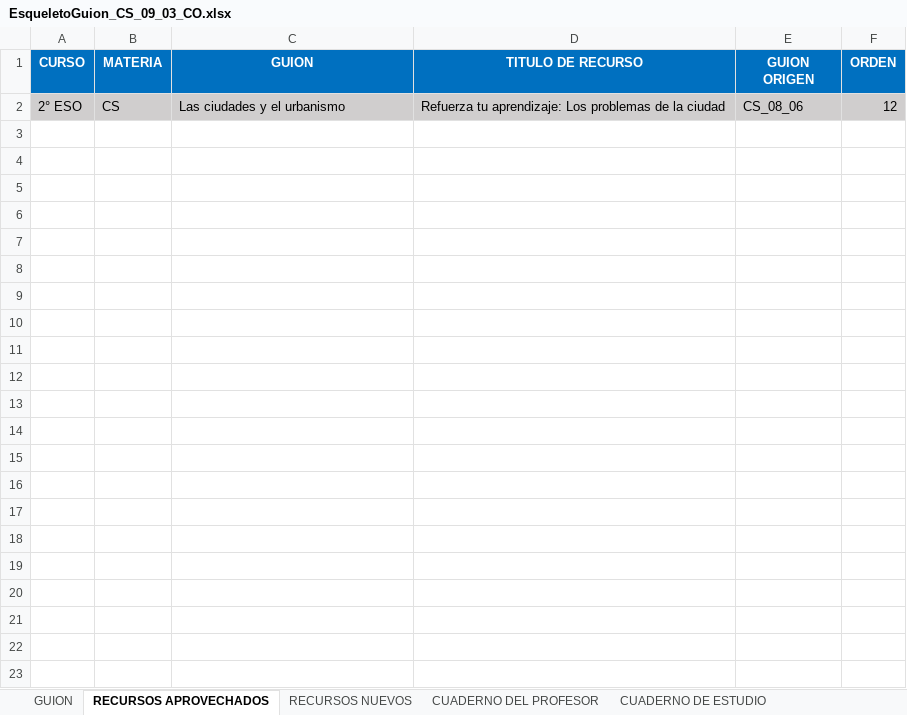
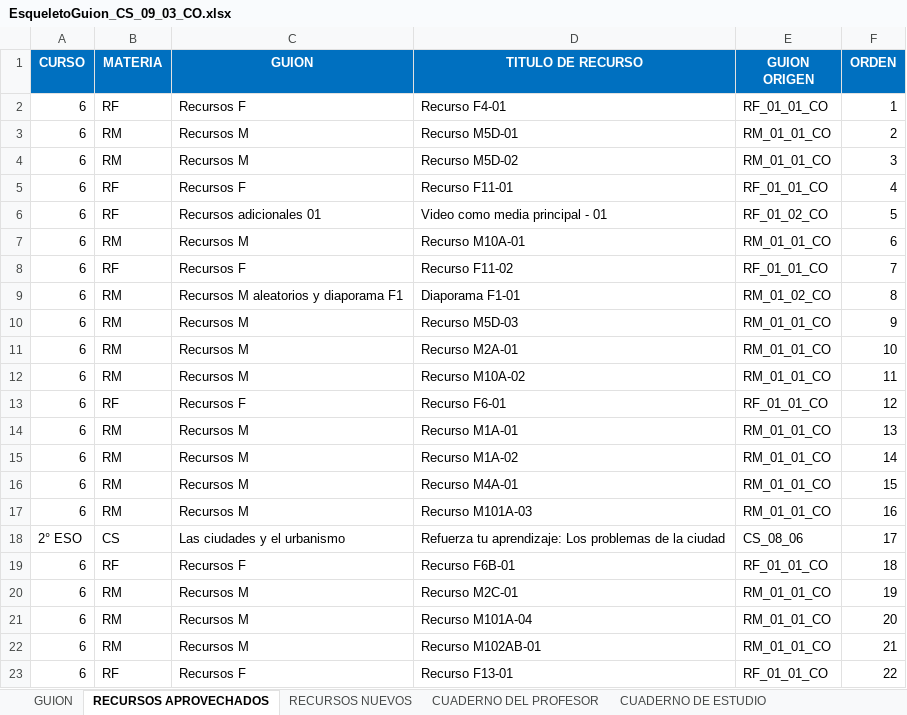
Before and after one commit to AulaPlanetaColombia/CienciasSociales, an Excel workbook: fuentes/contenidos/grado09/guion03/EsqueletoGuion_CS_09_03_CO.xlsx, sheet RECURSOS APROVECHADOS, drawn as a sheet; values as stored, in another font and other column widths than the file's, no borders; addresses are those after the commit; the diff names each change by its address in the sheet, - before the commit and + after, or states it on an @@ line.

```diff
--- a/fuentes/contenidos/grado09/guion03/EsqueletoGuion_CS_09_03_CO.xlsx (sheet RECURSOS APROVECHADOS)
+++ b/fuentes/contenidos/grado09/guion03/EsqueletoGuion_CS_09_03_CO.xlsx (sheet RECURSOS APROVECHADOS)
+row 2: 6 | RF | Recursos F | Recurso F4-01 | RF_01_01_CO | 1
+row 3: 6 | RM | Recursos M | Recurso M5D-01 | RM_01_01_CO | 2
+row 4: 6 | RM | Recursos M | Recurso M5D-02 | RM_01_01_CO | 3
+row 5: 6 | RF | Recursos F | Recurso F11-01 | RF_01_01_CO | 4
+row 6: 6 | RF | Recursos adicionales 01 | Video como media principal - 01 | RF_01_02_CO | 5
+row 7: 6 | RM | Recursos M | Recurso M10A-01 | RM_01_01_CO | 6
+row 8: 6 | RF | Recursos F | Recurso F11-02 | RF_01_01_CO | 7
+row 9: 6 | RM | Recursos M aleatorios y diaporama F1 | Diaporama F1-01 | RM_01_02_CO | 8
+row 10: 6 | RM | Recursos M | Recurso M5D-03 | RM_01_01_CO | 9
+row 11: 6 | RM | Recursos M | Recurso M2A-01 | RM_01_01_CO | 10
+row 12: 6 | RM | Recursos M | Recurso M10A-02 | RM_01_01_CO | 11
+row 13: 6 | RF | Recursos F | Recurso F6-01 | RF_01_01_CO | 12
+row 14: 6 | RM | Recursos M | Recurso M1A-01 | RM_01_01_CO | 13
+row 15: 6 | RM | Recursos M | Recurso M1A-02 | RM_01_01_CO | 14
+row 16: 6 | RM | Recursos M | Recurso M4A-01 | RM_01_01_CO | 15
+row 17: 6 | RM | Recursos M | Recurso M101A-03 | RM_01_01_CO | 16
-A18:F18 fill: #D0CECE
+A18:F18 fill: none
-F18 (ORDEN): 12
+F18 (ORDEN): 17
+row 19: 6 | RF | Recursos F | Recurso F6B-01 | RF_01_01_CO | 18
+row 20: 6 | RM | Recursos M | Recurso M2C-01 | RM_01_01_CO | 19
+row 21: 6 | RM | Recursos M | Recurso M101A-04 | RM_01_01_CO | 20
+row 22: 6 | RM | Recursos M | Recurso M102AB-01 | RM_01_01_CO | 21
+row 23: 6 | RF | Recursos F | Recurso F13-01 | RF_01_01_CO | 22
```
Also changed, not shown: sheet CUADERNO DE ESTUDIO, sheet CUADERNO DEL PROFESOR, sheet RECURSOS NUEVOS, sheet GUION, fuentes/contenidos/grado09/guion03/Escaleta_CS_09_03_CO.xlsx, 4 other files.
